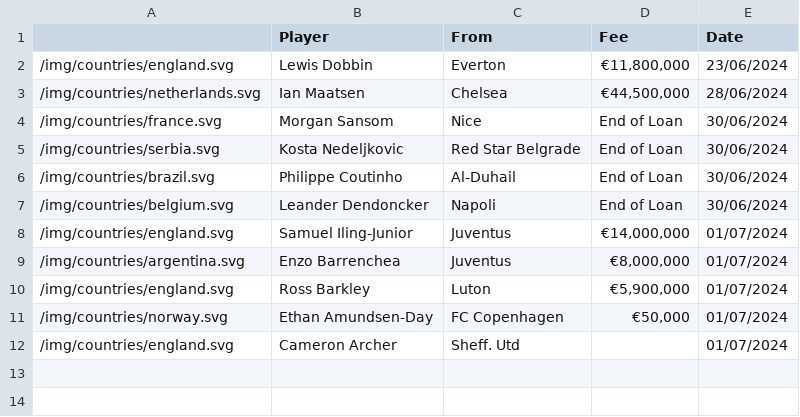
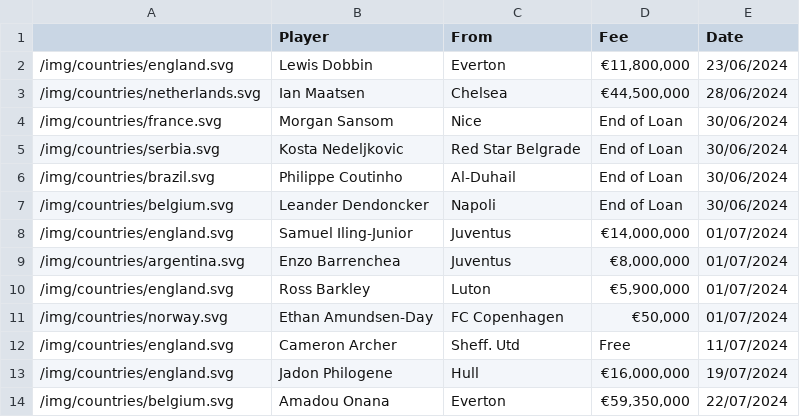
Before and after one commit to mitcpe/footy, a CSV file: assets/txfers/txferin2425.csv, drawn as a sheet.

```diff
--- a/assets/txfers/txferin2425.csv
+++ b/assets/txfers/txferin2425.csv
@@ -11,2 +11,4 @@
 "/img/countries/norway.svg","Ethan Amundsen-Day","FC Copenhagen","€50,000",01/07/2024
-"/img/countries/england.svg","Cameron Archer","Sheff. Utd","",01/07/2024
+"/img/countries/england.svg","Cameron Archer","Sheff. Utd","Free",11/07/2024
+"/img/countries/england.svg","Jadon Philogene","Hull","€16,000,000",19/07/2024
+"/img/countries/belgium.svg","Amadou Onana","Everton","€59,350,000",22/07/2024
```
Also changed, not shown: assets/txfers/txferout2324.csv, assets/txfers/txferout2425.csv.
